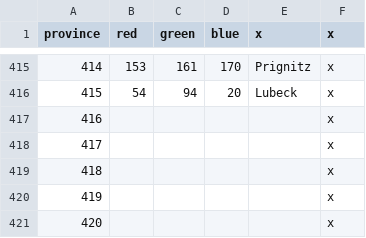
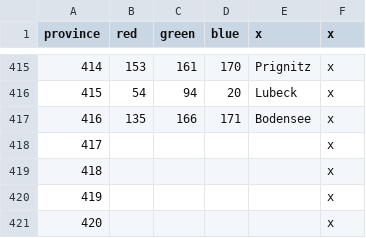
Before and after one commit to klorpa/After-The-End-Eurasia, a CSV file: ATE_Eurasia/map/definition.csv, drawn as a sheet; only a part is shown, gaps mark what is left out.

Commit message:
Bodensee
Bodensee

```diff
--- a/ATE_Eurasia/map/definition.csv
+++ b/ATE_Eurasia/map/definition.csv
@@ -416,3 +416,3 @@ province;red;green;blue;x;x
 415;54;94;20;Lubeck;x
-416;;;;;x
+416;135;166;171;Bodensee;x
 417;;;;;x
```
